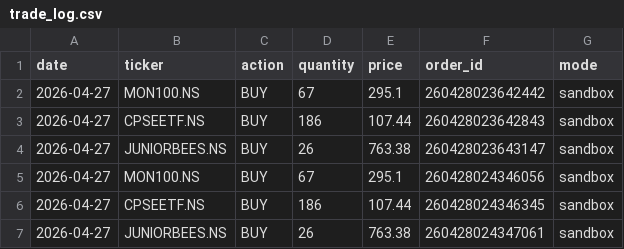
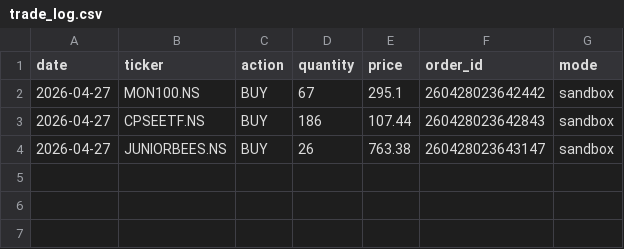
Before and after one commit to raghuramalur/raam-live, a CSV file: data/stage_3/trade_log.csv, drawn as a sheet.

Commit message:
Update trade_log.csv

```diff
--- a/data/stage_3/trade_log.csv
+++ b/data/stage_3/trade_log.csv
@@ -4,4 +4 @@ date,ticker,action,quantity,price,order_id,mode
 2026-04-27,JUNIORBEES.NS,BUY,26,763.38,260428023643147,sandbox
-2026-04-27,MON100.NS,BUY,67,295.1,260428024346056,sandbox
-2026-04-27,CPSEETF.NS,BUY,186,107.44,260428024346345,sandbox
-2026-04-27,JUNIORBEES.NS,BUY,26,763.38,260428024347061,sandbox
```
